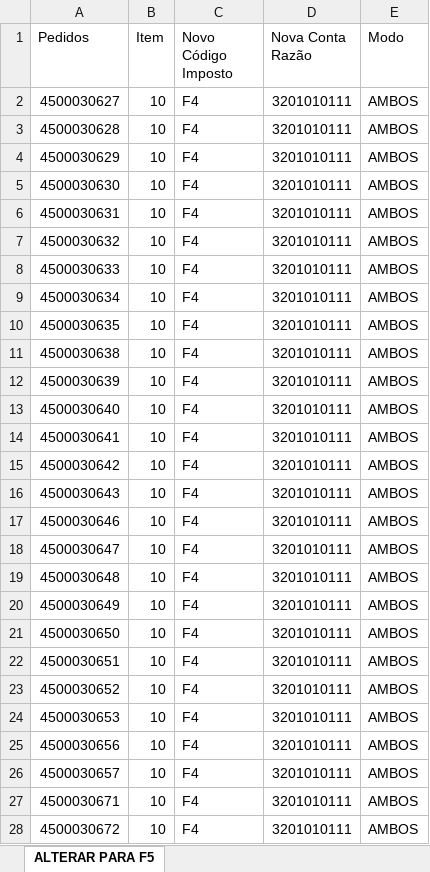
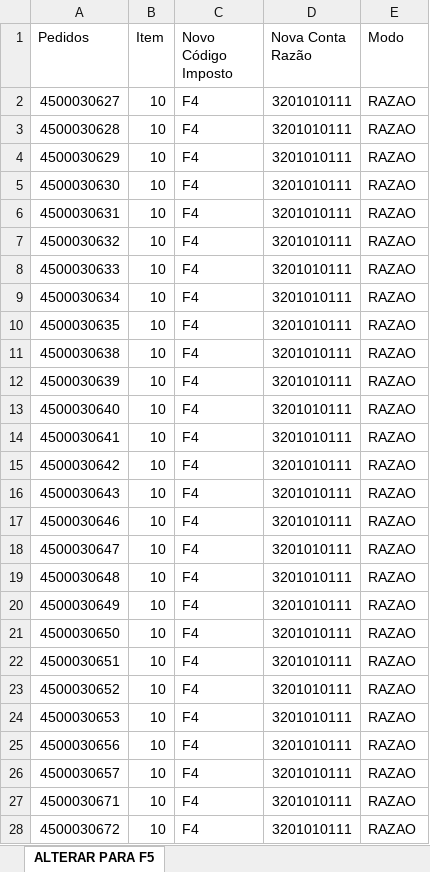
Before and after one commit to Ronaldo818/automations, an Excel workbook: Planilhas/Pedidos.xlsx, sheet ALTERAR PARA F5, drawn as a sheet; only a part is shown; values as stored, in another font and other column widths than the file's, no borders; table styles not drawn; the diff covers the shown part only; the diff names each change by its address in the sheet, - before the commit and + after, or states it on an @@ line.

```diff
--- a/Planilhas/Pedidos.xlsx (sheet ALTERAR PARA F5)
+++ b/Planilhas/Pedidos.xlsx (sheet ALTERAR PARA F5)
-E2:E28 (Modo): AMBOS
+E2:E28 (Modo): RAZAO
```
Also changed, not shown: 34 edited cells elsewhere in this sheet, Planilhas/Pedidos - Copia.xlsx, 4 other files.
